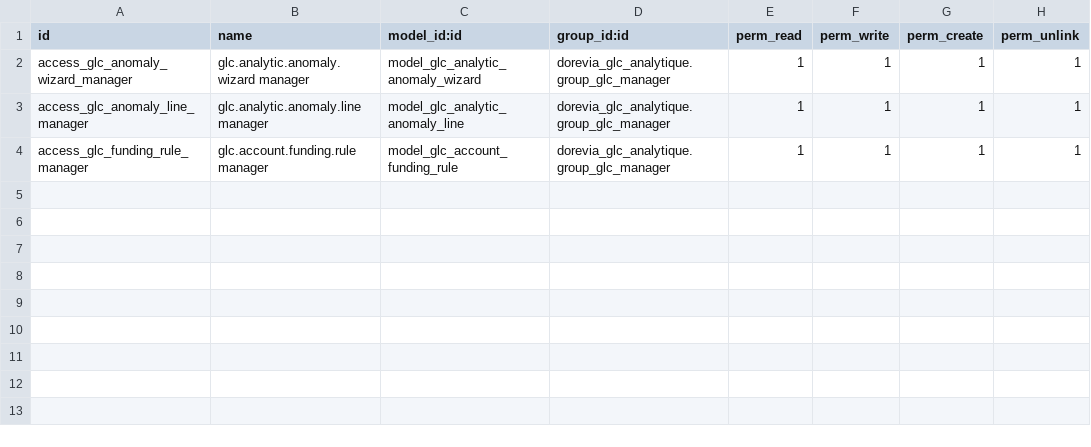
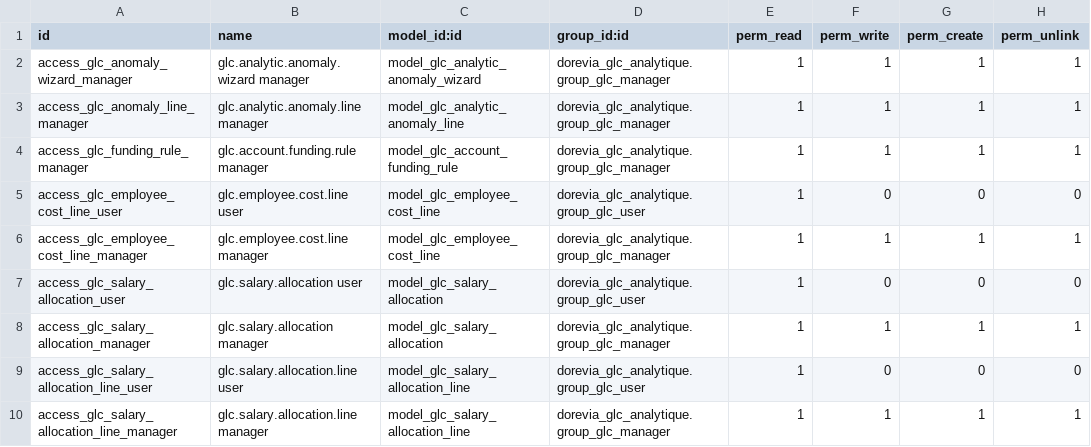
Before and after one commit to doreviateam/odoo19-addons-dorevia, a CSV file: dorevia_glc_analytique/security/ir.model.access.csv, drawn as a sheet; the diff names each change by its address in the sheet, - before the commit and + after, or states it on an @@ line.

```diff
--- a/dorevia_glc_analytique/security/ir.model.access.csv
+++ b/dorevia_glc_analytique/security/ir.model.access.csv
+row 5: access_glc_employee_cost_line_user | glc.employee.cost.line user | model_glc_employee_cost_line | dorevia_glc_analytique.group_glc_user | 1 | 0 | 0 | 0
+row 6: access_glc_employee_cost_line_manager | glc.employee.cost.line manager | model_glc_employee_cost_line | dorevia_glc_analytique.group_glc_manager | 1 | 1 | 1 | 1
+row 7: access_glc_salary_allocation_user | glc.salary.allocation user | model_glc_salary_allocation | dorevia_glc_analytique.group_glc_user | 1 | 0 | 0 | 0
+row 8: access_glc_salary_allocation_manager | glc.salary.allocation manager | model_glc_salary_allocation | dorevia_glc_analytique.group_glc_manager | 1 | 1 | 1 | 1
+row 9: access_glc_salary_allocation_line_user | glc.salary.allocation.line user | model_glc_salary_allocation_line | dorevia_glc_analytique.group_glc_user | 1 | 0 | 0 | 0
+row 10: access_glc_salary_allocation_line_manager | glc.salary.allocation.line manager | model_glc_salary_allocation_line | dorevia_glc_analytique.group_glc_manager | 1 | 1 | 1 | 1
```
Also changed, not shown: 14 other files.
